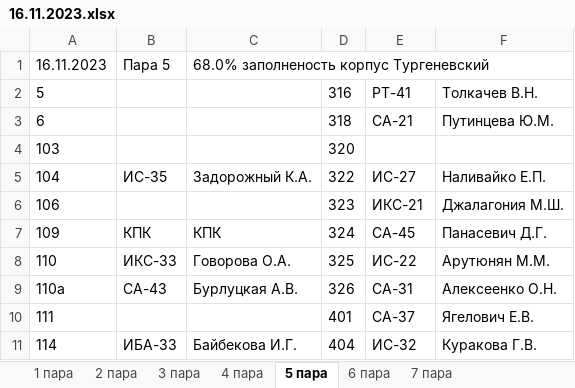
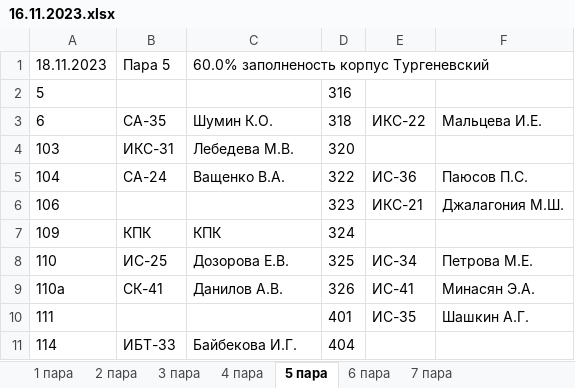
Before and after one commit to divanys/parsing_planchette, an Excel workbook: all_planchette/16.11.2023.xlsx, sheet 5 пара, drawn as a sheet; only a part is shown; values as stored, in another font and other column widths than the file's, no borders; charts and pictures not drawn; the diff covers the shown part only; the diff names each change by its address in the sheet, - before the commit and + after, or states it on an @@ line.

```diff
--- a/all_planchette/16.11.2023.xlsx (sheet 5 пара)
+++ b/all_planchette/16.11.2023.xlsx (sheet 5 пара)
-A1: 16.11.2023
+A1: 18.11.2023
-C1: 68.0% заполненость корпус Тургеневский
+C1: 60.0% заполненость корпус Тургеневский
-E2: РТ-41
+E2: (empty)
-F2: Толкачев В.Н.
+F2: (empty)
-B3: (empty)
+B3: СА-35
-C3: (empty)
+C3: Шумин К.О.
-E3: СА-21
+E3: ИКС-22
-F3: Путинцева Ю.М.
+F3: Мальцева И.Е.
-B4: (empty)
+B4: ИКС-31
-C4: (empty)
+C4: Лебедева М.В.
-B5: ИС-35
+B5: СА-24
-C5: Задорожный К.А.
+C5: Ващенко В.А.
-E5: ИС-27
+E5: ИС-36
-F5: Наливайко Е.П.
+F5: Паюсов П.С.
-E7: СА-45
+E7: (empty)
-F7: Панасевич Д.Г.
+F7: (empty)
-B8: ИКС-33
+B8: ИС-25
-C8: Говорова О.А.
+C8: Дозорова Е.В.
-E8: ИС-22
+E8: ИС-34
-F8: Арутюнян М.М.
+F8: Петрова М.Е.
-B9: СА-43
+B9: СК-41
-C9: Бурлуцкая А.В.
+C9: Данилов А.В.
-E9: СА-31
+E9: ИС-41
-F9: Алексеенко О.Н.
+F9: Минасян Э.А.
-E10: СА-37
+E10: ИС-35
-F10: Ягелович Е.В.
+F10: Шашкин А.Г.
-B11: ИБА-33
+B11: ИБТ-33
-E11: ИС-32
+E11: (empty)
-F11: Куракова Г.В.
+F11: (empty)
```
Also changed, not shown: 2 added rows, 1 removed row and 78 edited cells elsewhere in this sheet, sheet 3 пара, sheet 4 пара, sheet 1 пара, sheet 2 пара, sheet 6 пара, sheet 7 пара, all_planchette/17.11.2023.xlsx, 8 other files.
